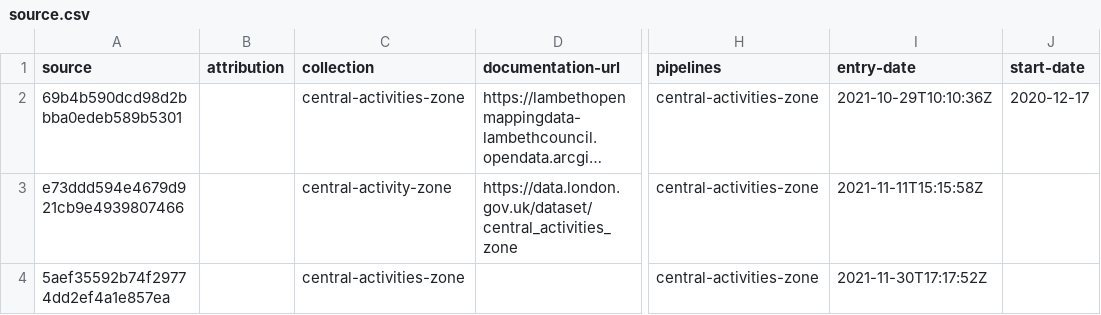
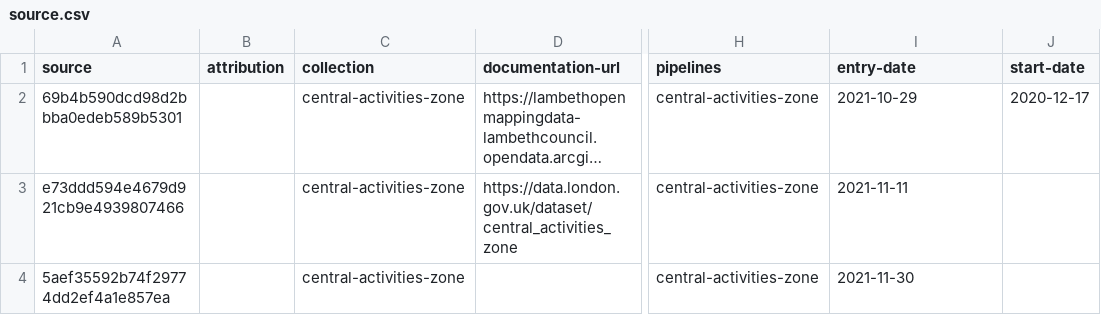
Before and after one commit to digital-land/central-activities-zone-collection, a CSV file: collection/source.csv, drawn as a sheet; only a part is shown, gaps mark what is left out; long unchanged cells end in …; the diff names each change by its address in the sheet, - before the commit and + after, or states it on an @@ line.

```diff
--- a/collection/source.csv
+++ b/collection/source.csv
-I2 (entry-date): 2021-10-29T10:10:36Z
+I2 (entry-date): 2021-10-29
-C3 (collection): central-activity-zone
+C3 (collection): central-activities-zone
-I3 (entry-date): 2021-11-11T15:15:58Z
+I3 (entry-date): 2021-11-11
-I4 (entry-date): 2021-11-30T17:17:52Z
+I4 (entry-date): 2021-11-30
```
Also changed, not shown: collection/endpoint.csv, 13 other files.
